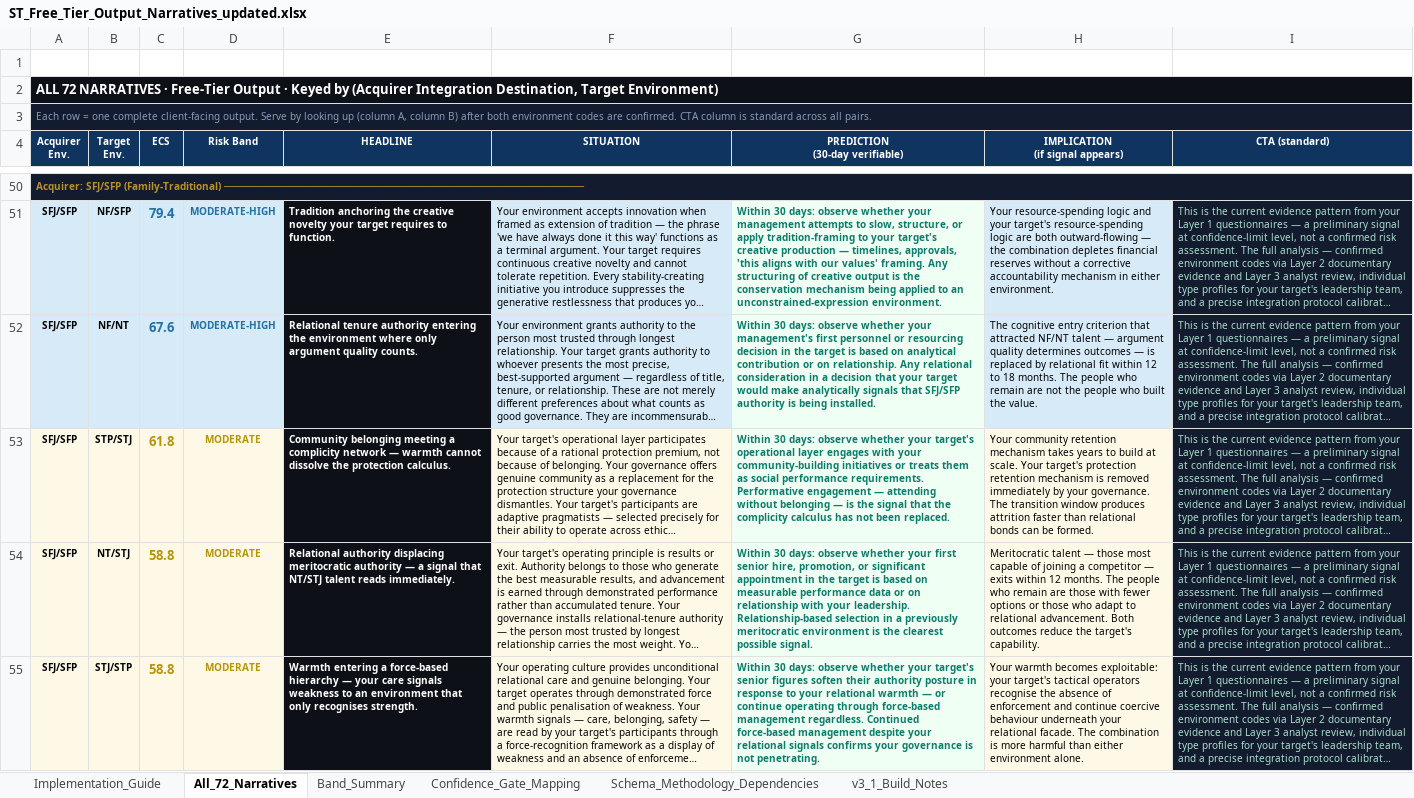
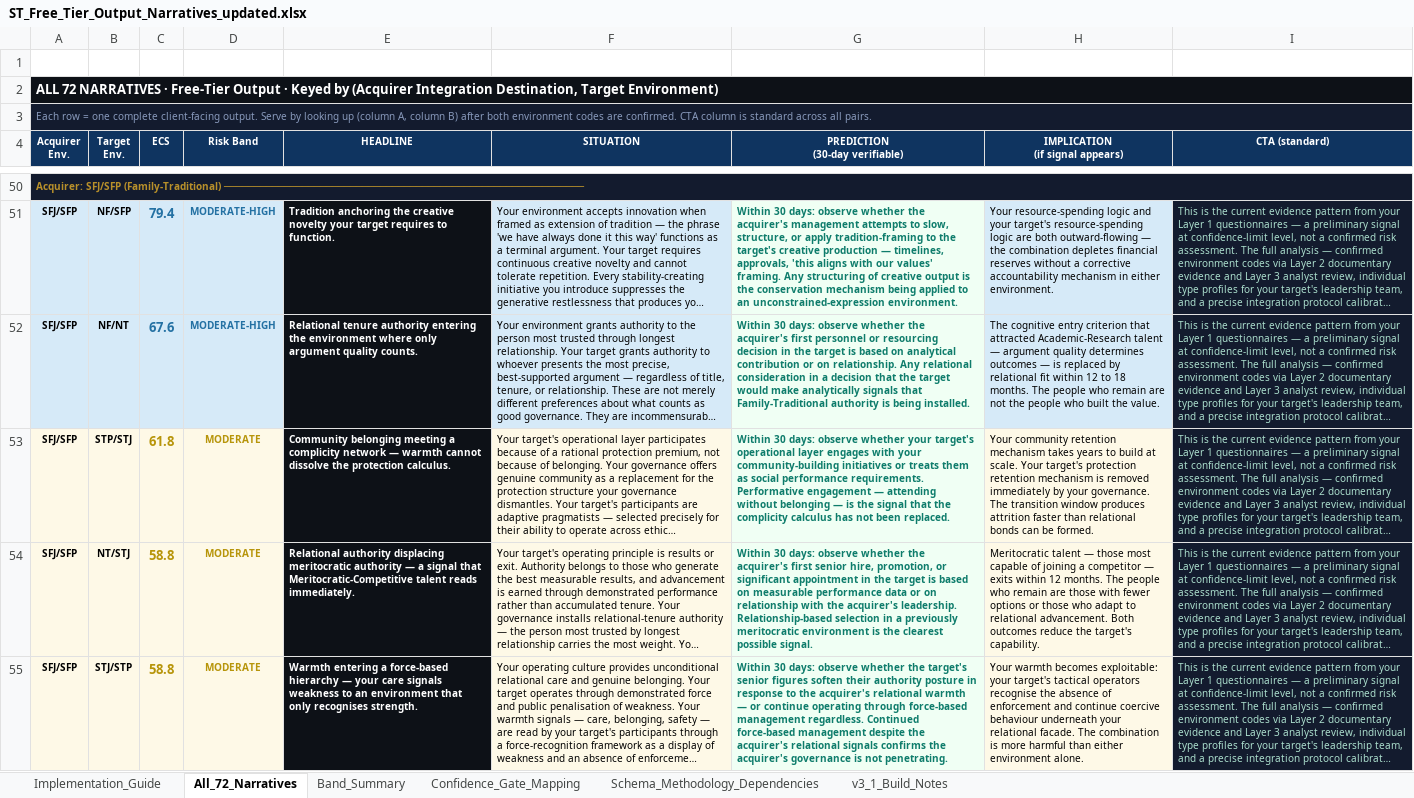
Before and after one commit to Inposibl/mergevue, an Excel workbook: NewLogic 03.05.2026/ST_Free_Tier_Output_Narratives_updated.xlsx, sheet All_72_Narratives, drawn as a sheet; only a part is shown, gaps mark what is left out; long unchanged cells end in …; values as stored, in another font and other column widths than the file's, no borders; the diff covers the shown part only; the diff names each change by its address in the sheet, - before the commit and + after, or states it on an @@ line.

```diff
--- a/NewLogic 03.05.2026/ST_Free_Tier_Output_Narratives_updated.xlsx (sheet All_72_Narratives)
+++ b/NewLogic 03.05.2026/ST_Free_Tier_Output_Narratives_updated.xlsx (sheet All_72_Narratives)
-G51 (PREDICTION (30-day verifiable)): …observe whether your management attempts to slow, structure, or apply tradition-framing to your target's creative…
+G51 (PREDICTION (30-day verifiable)): …observe whether the acquirer's management attempts to slow, structure, or apply tradition-framing to the target's creative…
-G52 (PREDICTION (30-day verifiable)): …observe whether your management's first personnel or resourcing decision in the target is based on analytical contribution or on relationship. Any relational consideration in a decision that your target would make analytically signals that SFJ/SFP authority is…
+G52 (PREDICTION (30-day verifiable)): …observe whether the acquirer's first personnel or resourcing decision in the target is based on analytical contribution or on relationship. Any relational consideration in a decision that the target would make analytically signals that Family-Traditional authority is…
-H52 (IMPLICATION (if signal appears)): …that attracted NF/NT talent —…
+H52 (IMPLICATION (if signal appears)): …that attracted Academic-Research talent —…
-E54 (HEADLINE): …signal that NT/STJ talent reads…
+E54 (HEADLINE): …signal that Meritocratic-Competitive talent reads…
-G54 (PREDICTION (30-day verifiable)): …observe whether your first senior hire, promotion, or significant appointment in the target is based on measurable performance data or on relationship with your leadership. Relationship-based…
+G54 (PREDICTION (30-day verifiable)): …observe whether the acquirer's first senior hire, promotion, or significant appointment in the target is based on measurable performance data or on relationship with the acquirer's leadership. Relationship-based…
-G55 (PREDICTION (30-day verifiable)): …observe whether your target's senior figures soften their authority posture in response to your relational warmth — or continue operating through force-based management regardless. Continued force-based management despite your relational signals confirms your governance is…
+G55 (PREDICTION (30-day verifiable)): …observe whether the target's senior figures soften their authority posture in response to the acquirer's relational warmth — or continue operating through force-based management regardless. Continued force-based management despite the acquirer's relational signals confirms the acquirer's governance is…
```
Also changed, not shown: 97 edited cells elsewhere in this sheet, NewLogic 03.05.2026/ST_ECS_Derivation_Method_v1.xlsx, NewLogic 03.05.2026/ST_Friction_Point_Lookup_updated.xlsx, 10 other files.
